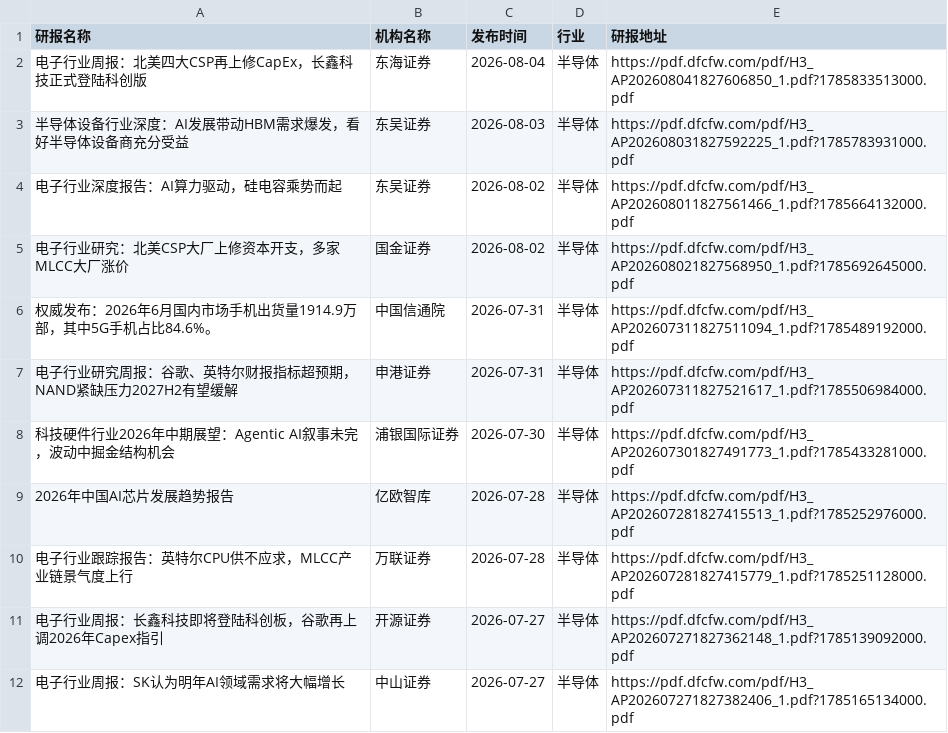
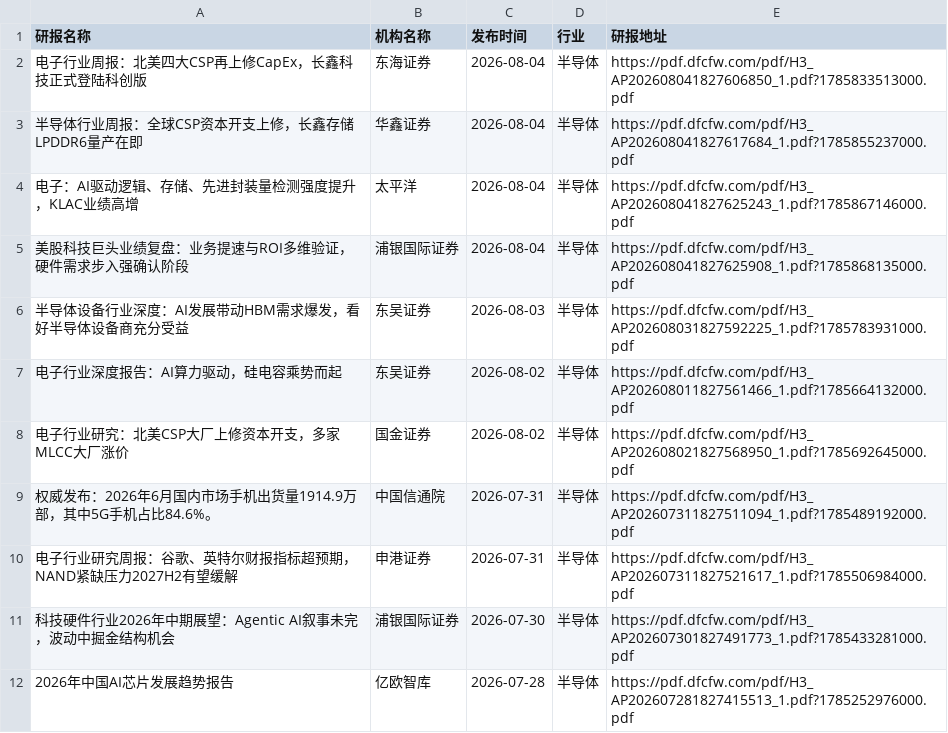
Before and after one commit to manymore13/report, a CSV file: eastmoney/半导体.csv, drawn as a sheet; only a part is shown; the shorter side is filled out with more unchanged rows.

```diff
--- a/eastmoney/半导体.csv
+++ b/eastmoney/半导体.csv
@@ -2,2 +2,5 @@
 电子行业周报：北美四大CSP再上修CapEx，长鑫科技正式登陆科创版,东海证券,2026-08-04,半导体,https://pdf.dfcfw.com/pdf/H3_AP202608041827606850_1.pdf?1785833513000.pdf
+半导体行业周报：全球CSP资本开支上修，长鑫存储LPDDR6量产在即,华鑫证券,2026-08-04,半导体,https://pdf.dfcfw.com/pdf/H3_AP202608041827617684_1.pdf?1785855237000.pdf
+电子：AI驱动逻辑、存储、先进封装量检测强度提升，KLAC业绩高增,太平洋,2026-08-04,半导体,https://pdf.dfcfw.com/pdf/H3_AP202608041827625243_1.pdf?1785867146000.pdf
+美股科技巨头业绩复盘：业务提速与ROI多维验证，硬件需求步入强确认阶段,浦银国际证券,2026-08-04,半导体,https://pdf.dfcfw.com/pdf/H3_AP202608041827625908_1.pdf?1785868135000.pdf
 半导体设备行业深度：AI发展带动HBM需求爆发，看好半导体设备商充分受益,东吴证券,2026-08-03,半导体,https://pdf.dfcfw.com/pdf/H3_AP202608031827592225_1.pdf?1785783931000.pdf
```
Also changed, not shown: eastmoney/小家电.csv, eastmoney/电池.csv, 27 other files.
